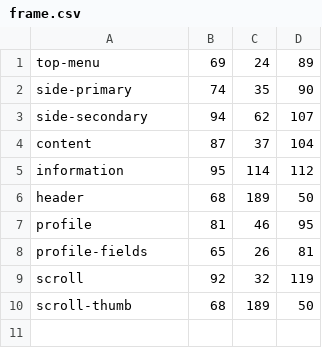
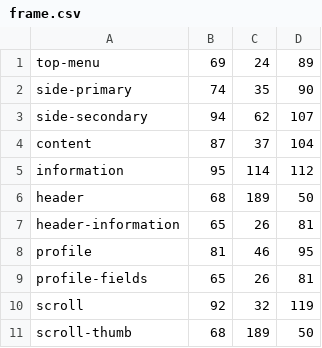
Before and after one commit to DylanMullen/Bingo, a CSV file: Bingo Client/res/ui/frame.csv, drawn as a sheet.

Commit message:
Header Panel during a game completed.

```diff
--- a/Bingo Client/res/ui/frame.csv
+++ b/Bingo Client/res/ui/frame.csv
@@ -6,2 +6,3 @@ information,95,114,112
 header,68,189,50
+header-information,65,26,81
 profile,81,46,95
```
Also changed, not shown: 4 other files.
